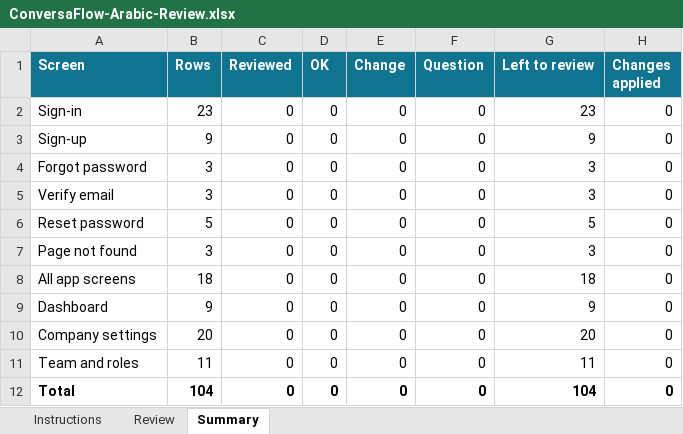
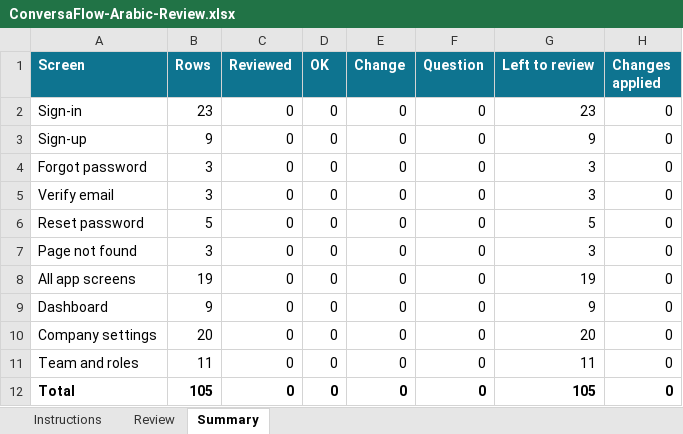
Before and after one commit to 9077shahzad/conversaflow, an Excel workbook: docs/readiness/ConversaFlow-Arabic-Review.xlsx, sheet Summary, drawn as a sheet; values as stored, in another font and other column widths than the file's, no borders; the diff names each change by its address in the sheet, - before the commit and + after, or states it on an @@ line.

```diff
--- a/docs/readiness/ConversaFlow-Arabic-Review.xlsx (sheet Summary)
+++ b/docs/readiness/ConversaFlow-Arabic-Review.xlsx (sheet Summary)
-B8 (Rows): 18
+B8 (Rows): 19
-G8 (Left to review): 18
+G8 (Left to review): 19
-B12 (Rows): 104
+B12 (Rows): 105
-G12 (Left to review): 104
+G12 (Left to review): 105
```
Also changed, not shown: sheet Review, formulas that keep their value, 34 other files.
